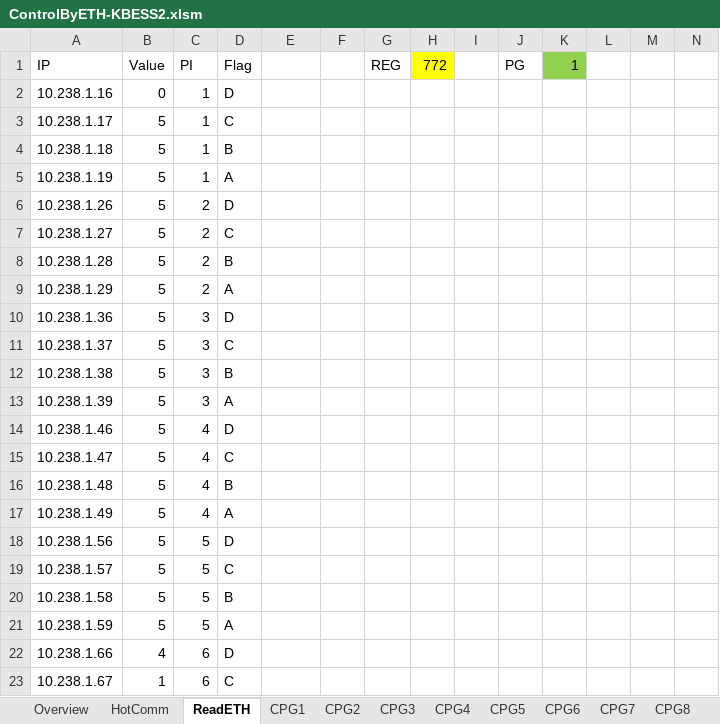
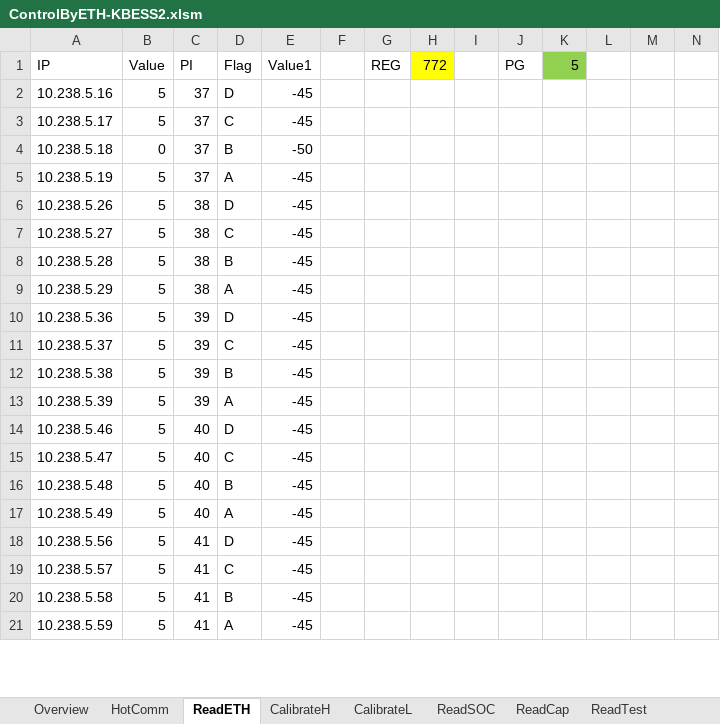
Before and after one commit to AlbertWang2018/tools, an Excel workbook: HotCommissionTool/ControlByETH-KBESS2.xlsm, sheet ReadETH, drawn as a sheet; only a part is shown; values as stored, in another font and other column widths than the file's, no borders; charts and pictures and conditional formats and table styles not drawn; removed rows and columns are numbered as before the commit, all else as after; the diff covers the shown part only; the diff names each change by its address in the sheet, - before the commit and + after, or states it on an @@ line.

```diff
--- a/HotCommissionTool/ControlByETH-KBESS2.xlsm (sheet ReadETH)
+++ b/HotCommissionTool/ControlByETH-KBESS2.xlsm (sheet ReadETH)
-sheet tab: CPG1
+sheet tab: CalibrateL
-sheet tab: CPG4
+sheet tab: CalibrateH
-sheet tab: CPG2
-sheet tab: CPG3
-sheet tab: CPG5
-sheet tab: CPG6
-sheet tab: CPG7
-sheet tab: CPG8
@@ sheet tab order changed: Overview | HotComm | ReadETH | CalibrateH | CalibrateL | ReadSOC | ReadCap | ReadTest @@
-E1: (empty)
+E1: Value1
-K1: 1
+K1: 5
-row 2: 10.238.1.16 | 0 | 1 | D
+row 2: 10.238.5.16 | 5 | 37 | D | -45
-A3 (IP): 10.238.1.17
+A3 (IP): 10.238.5.17
-C3 (PI): 1
+C3 (PI): 37
-E3 (Value1): (empty)
+E3 (Value1): -45
-row 4: 10.238.1.18 | 5 | 1 | B
+row 4: 10.238.5.18 | 0 | 37 | B | -50
-A5 (IP): 10.238.1.19
+A5 (IP): 10.238.5.19
-C5 (PI): 1
+C5 (PI): 37
-E5:E21 (Value1): (empty)
+E5:E21 (Value1): -45
-A6 (IP): 10.238.1.26
+A6 (IP): 10.238.5.26
-C6:C9 (PI): 2
+C6:C9 (PI): 38
-A7 (IP): 10.238.1.27
+A7 (IP): 10.238.5.27
-A8 (IP): 10.238.1.28
+A8 (IP): 10.238.5.28
-A9 (IP): 10.238.1.29
+A9 (IP): 10.238.5.29
-A10 (IP): 10.238.1.36
+A10 (IP): 10.238.5.36
-C10:C13 (PI): 3
+C10:C13 (PI): 39
-A11 (IP): 10.238.1.37
+A11 (IP): 10.238.5.37
-A12 (IP): 10.238.1.38
+A12 (IP): 10.238.5.38
-A13 (IP): 10.238.1.39
+A13 (IP): 10.238.5.39
-A14 (IP): 10.238.1.46
+A14 (IP): 10.238.5.46
-C14:C17 (PI): 4
+C14:C17 (PI): 40
-A15 (IP): 10.238.1.47
+A15 (IP): 10.238.5.47
-A16 (IP): 10.238.1.48
+A16 (IP): 10.238.5.48
-A17 (IP): 10.238.1.49
+A17 (IP): 10.238.5.49
-A18 (IP): 10.238.1.56
+A18 (IP): 10.238.5.56
-C18:C21 (PI): 5
+C18:C21 (PI): 41
-A19 (IP): 10.238.1.57
+A19 (IP): 10.238.5.57
-A20 (IP): 10.238.1.58
+A20 (IP): 10.238.5.58
-A21 (IP): 10.238.1.59
+A21 (IP): 10.238.5.59
-row 22: 10.238.1.66 | 4 | 6 | D
-row 23: 10.238.1.67 | 1 | 6 | C
```
Also changed, not shown: 5 added rows, 3 removed rows and 33 edited cells elsewhere in this sheet, sheet ReadCap, sheet ReadSOC, sheet CalibrateH, sheet HotComm, sheet CalibrateL, sheet ReadTest, 1 more sheet, other sheet tabs, formulas that keep their value, hidden cells, charts or pictures.
